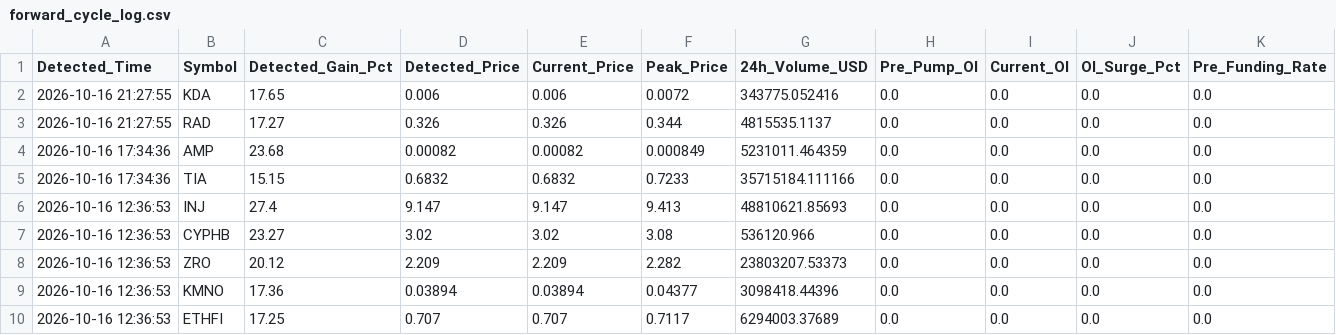
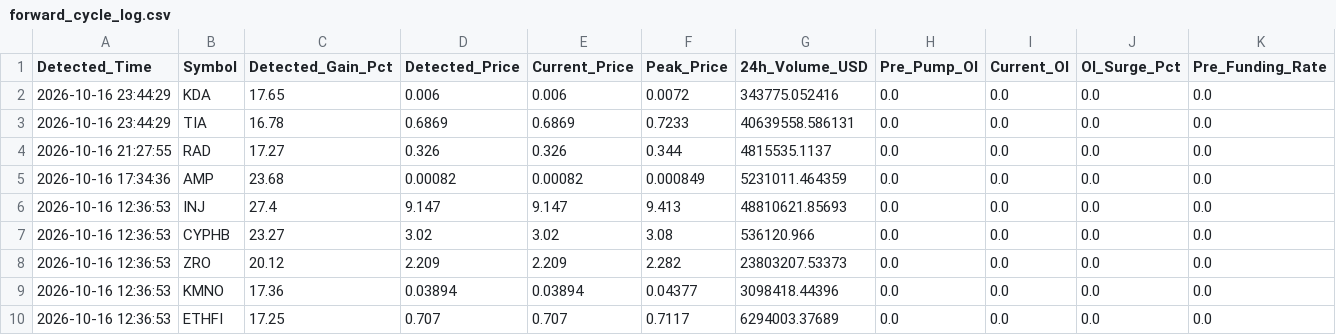
Before and after one commit to Mobinul88/mobinul, a CSV file: forward_cycle_log.csv, drawn as a sheet; only a part is shown; removed rows and columns are numbered as before the commit, all else as after; rows hold the shown columns only; the diff names each change by its address in the sheet, - before the commit and + after, or states it on an @@ line.

```diff
--- a/forward_cycle_log.csv
+++ b/forward_cycle_log.csv
-A2 (Detected_Time): 2026-10-16 21:27:55
+A2 (Detected_Time): 2026-10-16 23:44:29
+row 3: 2026-10-16 23:44:29 | TIA | 16.78 | 0.6869 | 0.6869 | 0.7233 | 40639558.586131 | 0.0 | 0.0 | 0.0 | 0.0
-row 5: 2026-10-16 17:34:36 | TIA | 15.15 | 0.6832 | 0.6832 | 0.7233 | 35715184.111166 | 0.0 | 0.0 | 0.0 | 0.0
```
